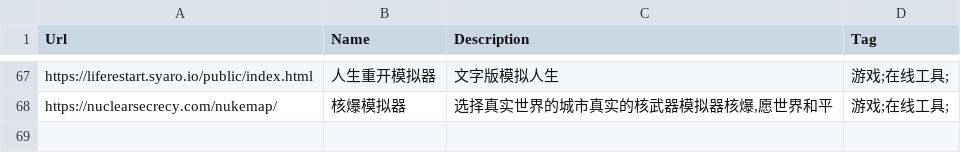
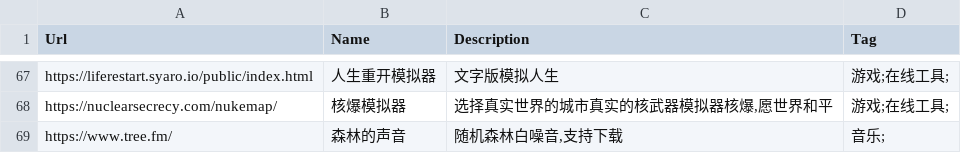
Before and after one commit to zhaoolee/ins, a CSV file: website_info.csv, drawn as a sheet; only a part is shown, gaps mark what is left out; the diff names each change by its address in the sheet, - before the commit and + after, or states it on an @@ line.

Commit message:
ins!

```diff
--- a/website_info.csv
+++ b/website_info.csv
+row 69: https://www.tree.fm/ | 森林的声音 | 随机森林白噪音,支持下载 | 音乐;
```
